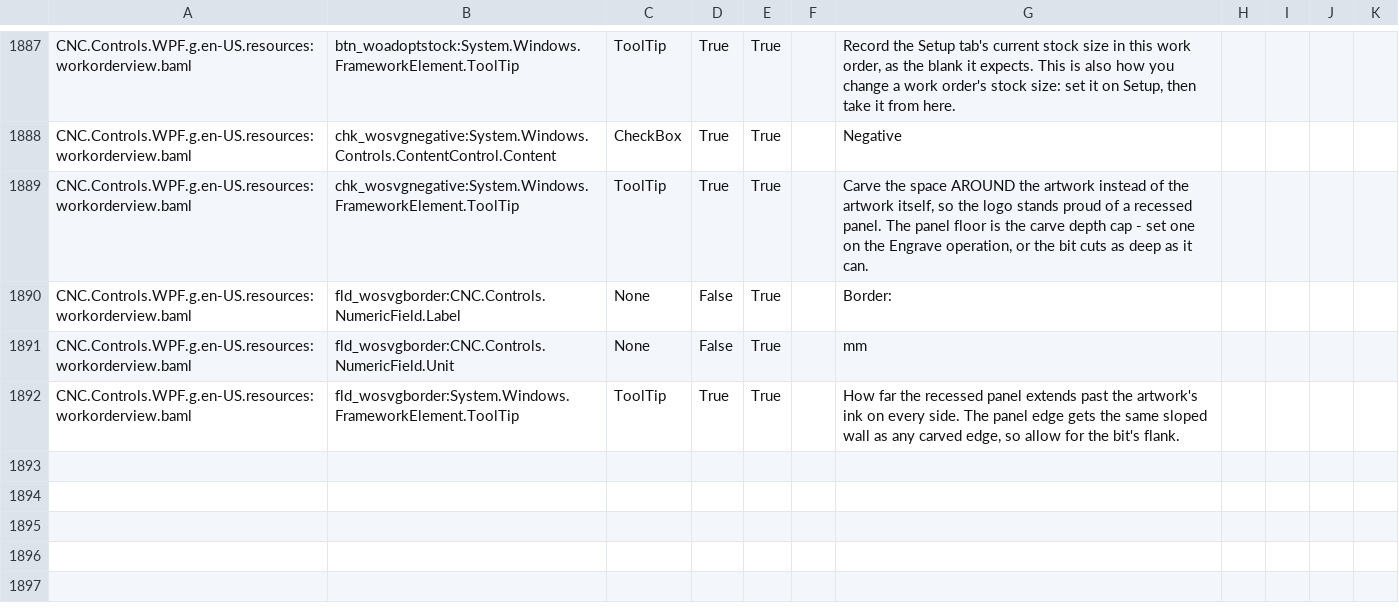
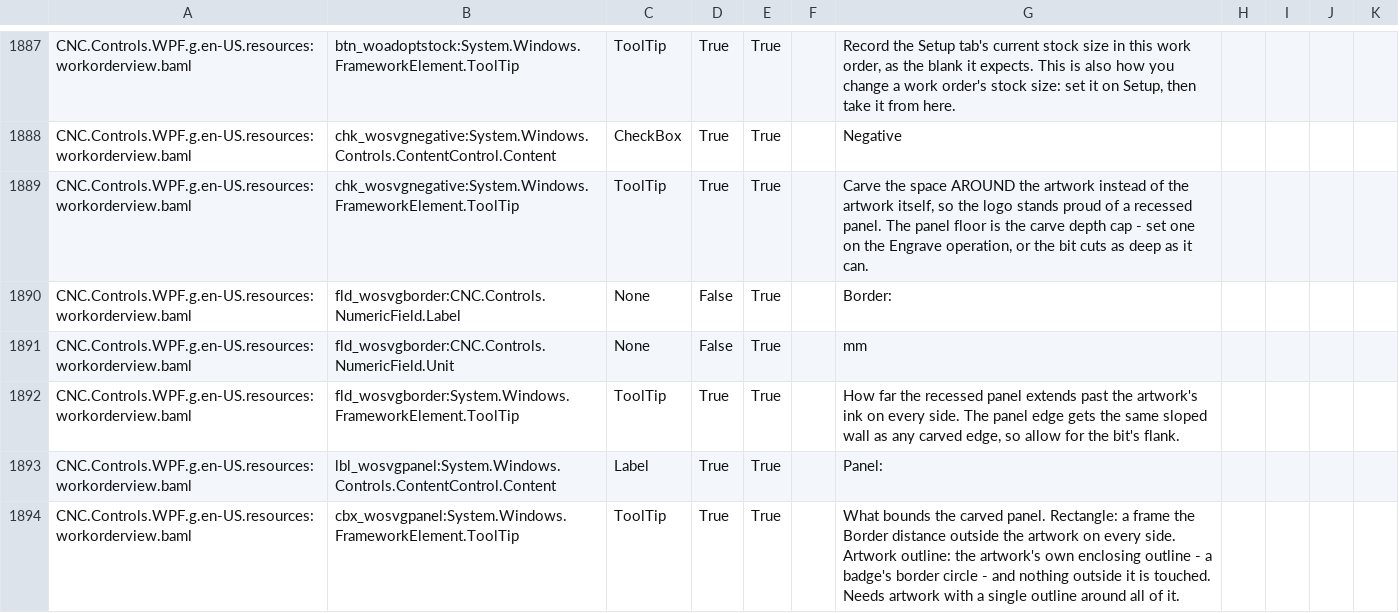
Before and after one commit to ioSenderV2/ioSender, a CSV file: Locale/de-DE/csv/CNC.Controls.WPF.resources.de-DE.csv, drawn as a sheet; only a part is shown, gaps mark what is left out; the diff names each change by its address in the sheet, - before the commit and + after, or states it on an @@ line.

```diff
--- a/Locale/de-DE/csv/CNC.Controls.WPF.resources.de-DE.csv
+++ b/Locale/de-DE/csv/CNC.Controls.WPF.resources.de-DE.csv
+row 1893: CNC.Controls.WPF.g.en-US.resources:workorderview.baml | lbl_wosvgpanel:System.Windows.Controls.ContentControl.Content | Label | True | True |  | Panel:
+row 1894: CNC.Controls.WPF.g.en-US.resources:workorderview.baml | cbx_wosvgpanel:System.Windows.FrameworkElement.ToolTip | ToolTip | True | True |  | What bounds the carved panel. Rectangle: a frame the Border distance outside the artwork on every side. Artwork outline: the artwork's own enclosing outline - a badge's border circle - and nothing outside it is touched. Needs artwork with a single outline around all of it.
```
Also changed, not shown: Locale/en-US/csv/CNC.Controls.WPF.resources.en-US.csv, Locale/hu-HU/csv/CNC.Controls.WPF.resources.hu-HU.csv, 9 other files.
